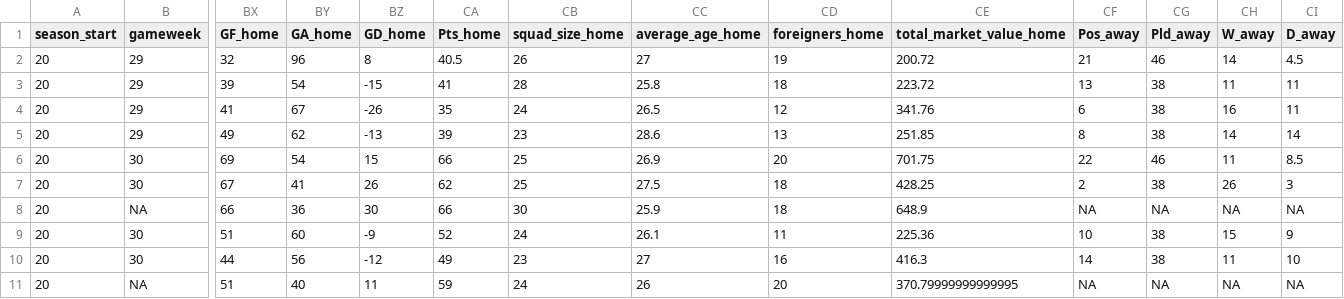
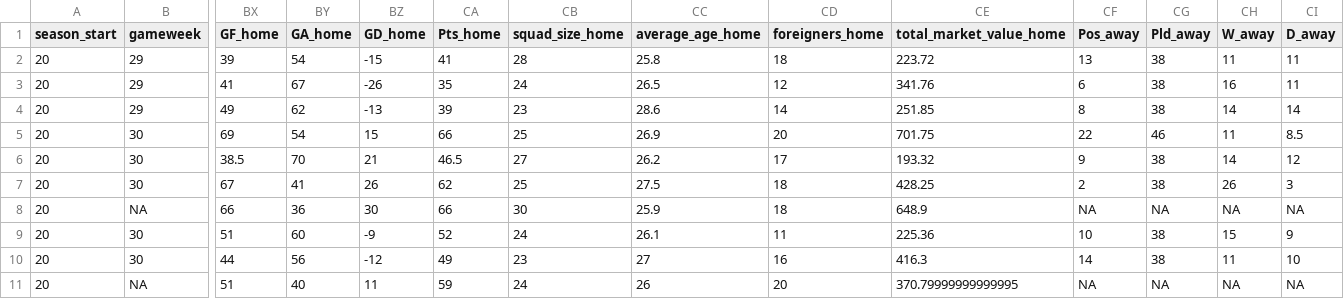
Before and after one commit to Nilafhiosagam/flexdashboard, a CSV file: combined_home_and_away.csv, drawn as a sheet; only a part is shown, gaps mark what is left out; removed rows and columns are numbered as before the commit, all else as after; rows hold the shown columns only; the diff names each change by its address in the sheet, - before the commit and + after, or states it on an @@ line.

```diff
--- a/combined_home_and_away.csv
+++ b/combined_home_and_away.csv
-row 2: 20 | 29 | 32 | 96 | 8 | 40.5 | 26 | 27 | 19 | 200.72 | 21 | 46 | 14 | 4.5
-CD4 (foreigners_home): 13
+CD4 (foreigners_home): 14
+row 6: 20 | 30 | 38.5 | 70 | 21 | 46.5 | 27 | 26.2 | 17 | 193.32 | 9 | 38 | 14 | 12
```
Also changed, not shown: results_fixtures.csv, 2 other files.
